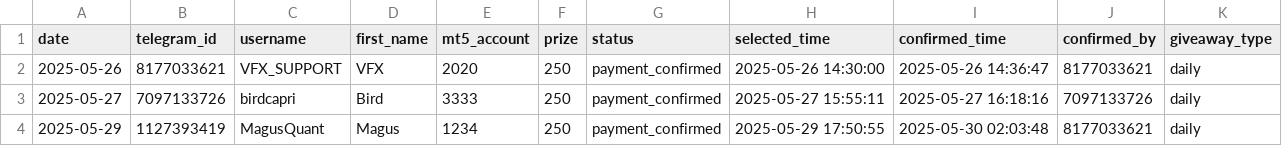
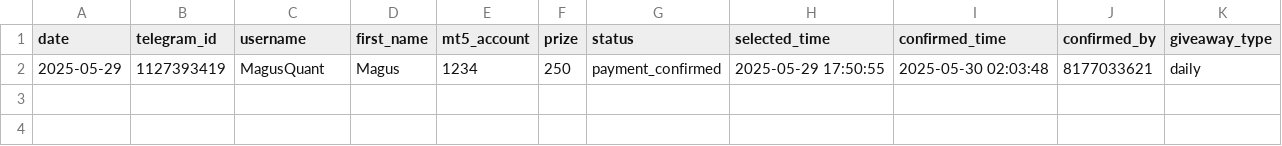
Before and after one commit to PabloMarzol/tele_algo, a CSV file: System_giveaway/System_giveaway/data/daily/pending_winners.csv, drawn as a sheet; the diff names each change by its address in the sheet, - before the commit and + after, or states it on an @@ line.

```diff
--- a/System_giveaway/System_giveaway/data/daily/pending_winners.csv
+++ b/System_giveaway/System_giveaway/data/daily/pending_winners.csv
-row 2: 2025-05-26 | 8177033621 | VFX_SUPPORT | VFX | 2020 | 250 | payment_confirmed | 2025-05-26 14:30:00 | 2025-05-26 14:36:47 | 8177033621 | daily
-row 3: 2025-05-27 | 7097133726 | birdcapri | Bird | 3333 | 250 | payment_confirmed | 2025-05-27 15:55:11 | 2025-05-27 16:18:16 | 7097133726 | daily
```
Also changed, not shown: System_giveaway/System_giveaway/data/daily/history.csv, System_giveaway/System_giveaway/data/daily/winners.csv, 52 other files.
